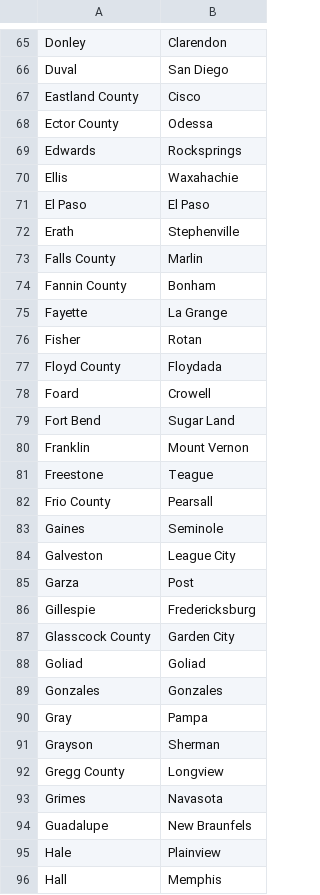
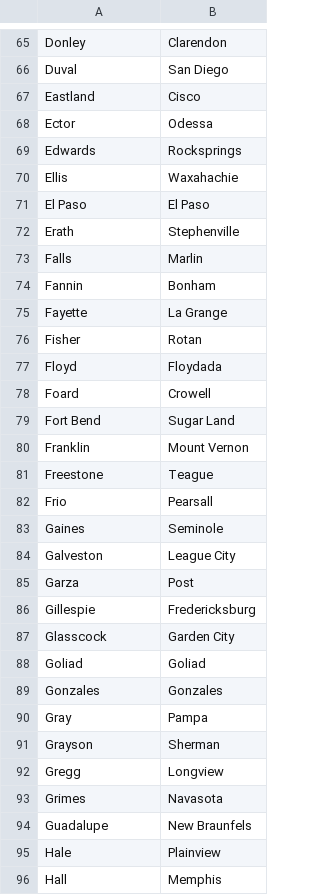
Before and after one commit to jwilliams132/Bid-Proposal-Program, a CSV file: BidProposalProject/src/main/resources/List_of_counties_in_Texas.csv, drawn as a sheet; only a part is shown, gaps mark what is left out; the diff covers the shown part only.

```diff
--- a/BidProposalProject/src/main/resources/List_of_counties_in_Texas.csv
+++ b/BidProposalProject/src/main/resources/List_of_counties_in_Texas.csv
@@ -66,4 +66,4 @@ Donley,Clarendon
 Duval,San Diego
-Eastland County,Cisco
-Ector County,Odessa
+Eastland,Cisco
+Ector,Odessa
 Edwards,Rocksprings
@@ -72,7 +72,7 @@ El Paso,El Paso
 Erath,Stephenville
-Falls County,Marlin
-Fannin County,Bonham
+Falls,Marlin
+Fannin,Bonham
 Fayette,La Grange
 Fisher,Rotan
-Floyd County,Floydada
+Floyd,Floydada
 Foard,Crowell
@@ -81,3 +81,3 @@ Franklin,Mount Vernon
 Freestone,Teague
-Frio County,Pearsall
+Frio,Pearsall
 Gaines,Seminole
@@ -86,3 +86,3 @@ Garza,Post
 Gillespie,Fredericksburg
-Glasscock County,Garden City
+Glasscock,Garden City
 Goliad,Goliad
@@ -91,3 +91,3 @@ Gray,Pampa
 Grayson,Sherman
-Gregg County,Longview
+Gregg,Longview
 Grimes,Navasota
```
Also changed, not shown: 46 edited cells elsewhere in this file, 5 other files.
